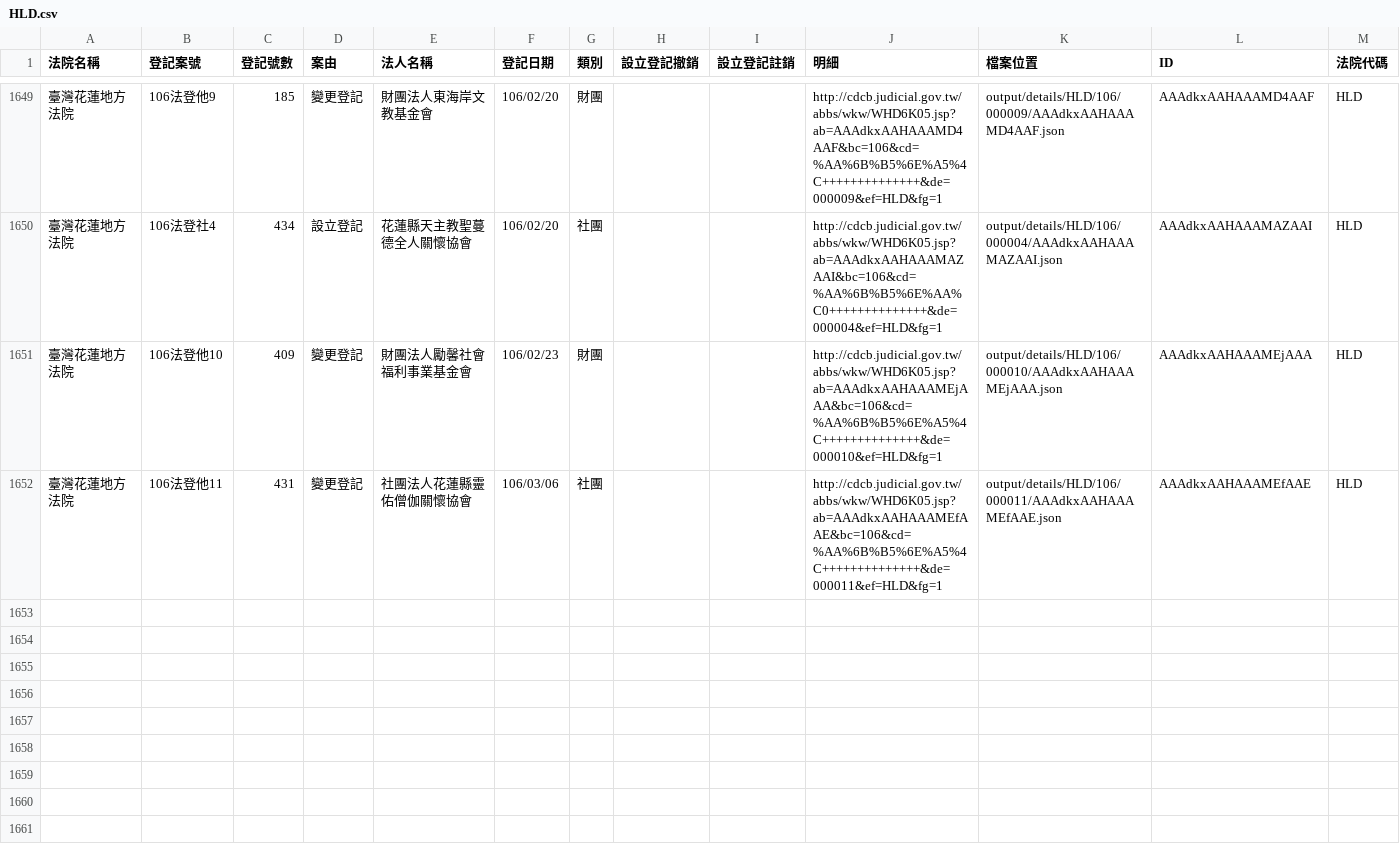
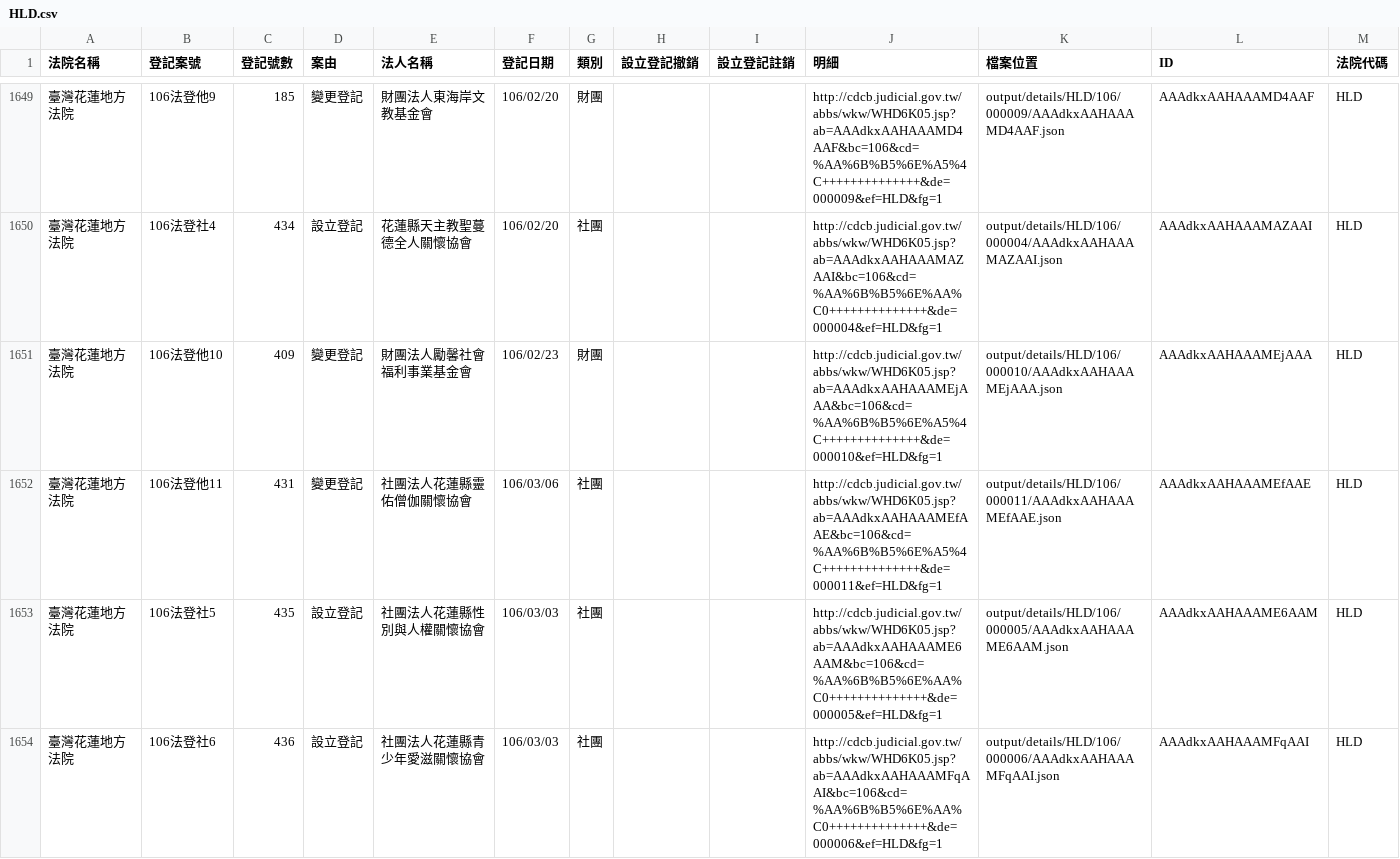
Before and after one commit to g0v/foundationtw, a CSV file: output/lists/HLD.csv, drawn as a sheet; only a part is shown, gaps mark what is left out.

Commit message:
update datasets @ 2017-03-11 02:00:01

```diff
--- a/output/lists/HLD.csv
+++ b/output/lists/HLD.csv
@@ -1652 +1652,3 @@
 臺灣花蓮地方法院,106法登他11,431,變更登記,社團法人花蓮縣靈佑僧伽關懷協會,106/03/06,社團,,,http://cdcb.judicial.gov.tw/abbs/wkw/WHD6K05.jsp?ab=AAAdkxAAHAAAMEfAAE&bc=106&cd=%AA%6B%B5%6E%A5%4C++++++++++++++&de=000011&ef=HLD&fg=1,output/details/HLD/106/000011/AAAdkxAAHAAAMEfAAE.json,AAAdkxAAHAAAMEfAAE,HLD
+臺灣花蓮地方法院,106法登社5,435,設立登記,社團法人花蓮縣性別與人權關懷協會,106/03/03,社團,,,http://cdcb.judicial.gov.tw/abbs/wkw/WHD6K05.jsp?ab=AAAdkxAAHAAAME6AAM&bc=106&cd=%AA%6B%B5%6E%AA%C0++++++++++++++&de=000005&ef=HLD&fg=1,output/details/HLD/106/000005/AAAdkxAAHAAAME6AAM.json,AAAdkxAAHAAAME6AAM,HLD
+臺灣花蓮地方法院,106法登社6,436,設立登記,社團法人花蓮縣青少年愛滋關懷協會,106/03/03,社團,,,http://cdcb.judicial.gov.tw/abbs/wkw/WHD6K05.jsp?ab=AAAdkxAAHAAAMFqAAI&bc=106&cd=%AA%6B%B5%6E%AA%C0++++++++++++++&de=000006&ef=HLD&fg=1,output/details/HLD/106/000006/AAAdkxAAHAAAMFqAAI.json,AAAdkxAAHAAAMFqAAI,HLD
```
Also changed, not shown: output/lists/CYD.csv, output/lists/ILD.csv, 28 other files.
